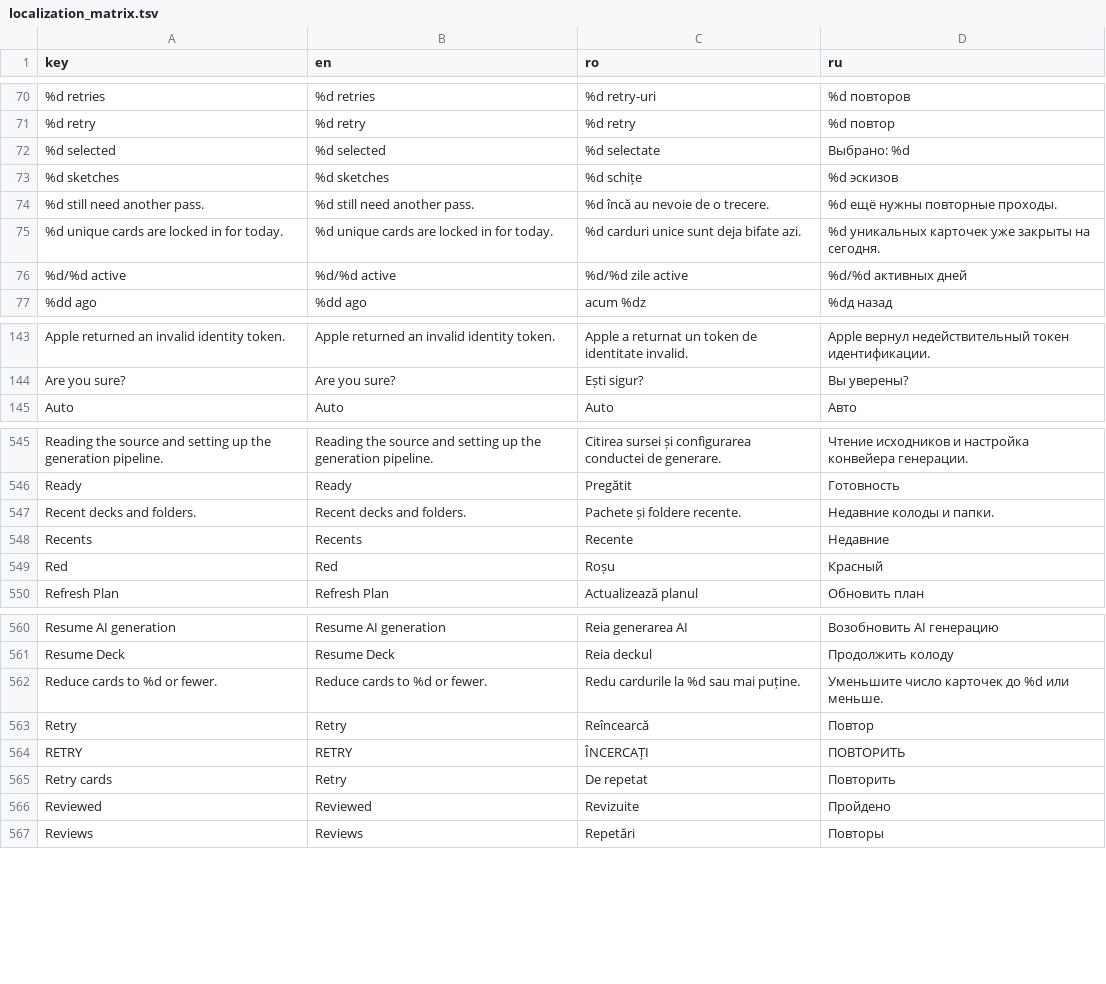
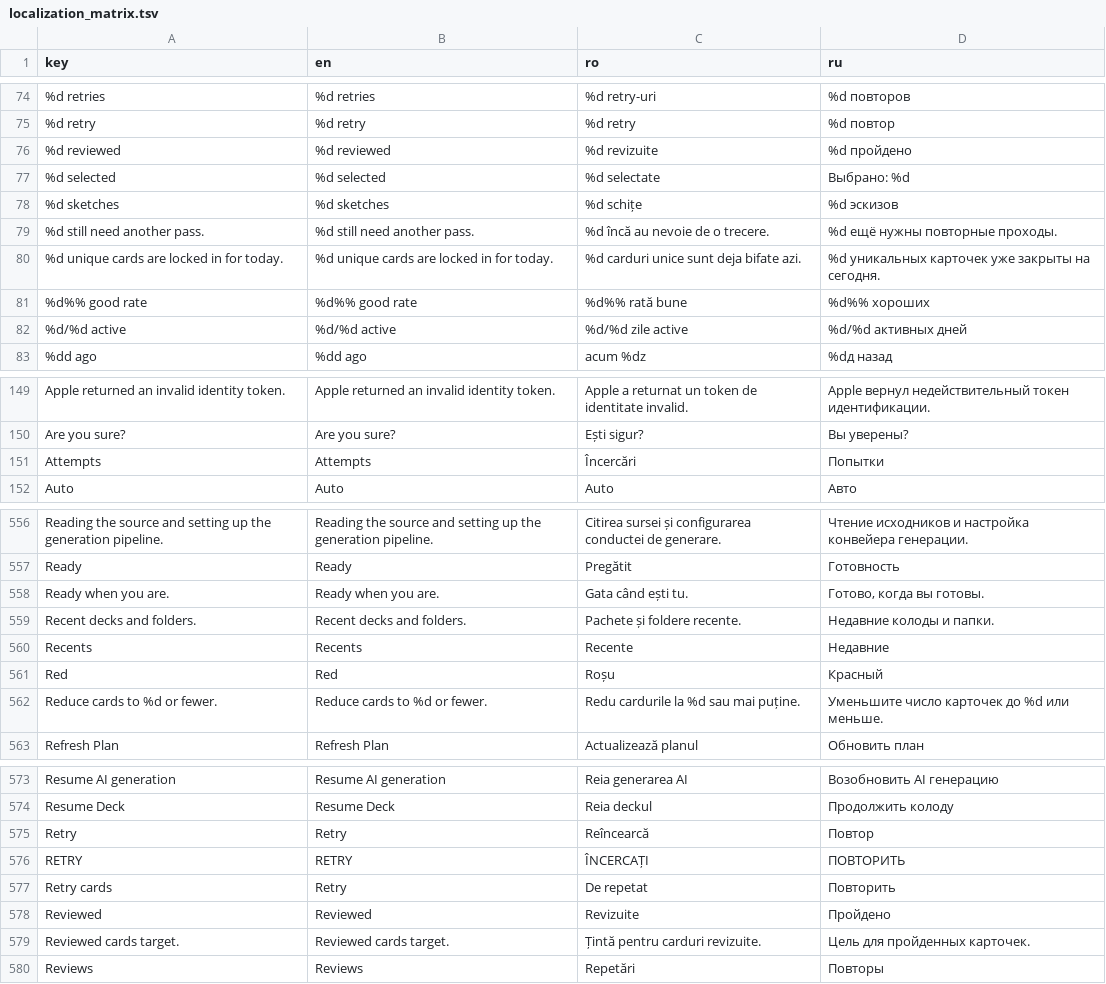
Before and after one commit to ionis789/QuizFlash, a TSV file: Docs/UI-Dictionary/localization_matrix.tsv, drawn as a sheet; only a part is shown, gaps mark what is left out; the diff covers the shown part only.

```diff
--- a/Docs/UI-Dictionary/localization_matrix.tsv
+++ b/Docs/UI-Dictionary/localization_matrix.tsv
@@ -71,2 +75,3 @@ key	en	ro	ru
 %d retry	%d retry	%d retry	%d повтор
+%d reviewed	%d reviewed	%d revizuite	%d пройдено
 %d selected	%d selected	%d selectate	Выбрано: %d
@@ -75,2 +80,3 @@ key	en	ro	ru
 %d unique cards are locked in for today.	%d unique cards are locked in for today.	%d carduri unice sunt deja bifate azi.	%d уникальных карточек уже закрыты на сегодня.
+%d%% good rate	%d%% good rate	%d%% rată bune	%d%% хороших
 %d/%d active	%d/%d active	%d/%d zile active	%d/%d активных дней
@@ -144,2 +150,3 @@ Apple returned an invalid identity token.	Apple returned an invalid identity tok
 Are you sure?	Are you sure?	Ești sigur?	Вы уверены?
+Attempts	Attempts	Încercări	Попытки
 Auto	Auto	Auto	Авто
@@ -546,2 +557,3 @@ Reading the source and setting up the generation pipeline.	Reading the source an
 Ready	Ready	Pregătit	Готовность
+Ready when you are.	Ready when you are.	Gata când ești tu.	Готово, когда вы готовы.
 Recent decks and folders.	Recent decks and folders.	Pachete și foldere recente.	Недавние колоды и папки.
@@ -549,2 +561,3 @@ Recents	Recents	Recente	Недавние
 Red	Red	Roșu	Красный
+Reduce cards to %d or fewer.	Reduce cards to %d or fewer.	Redu cardurile la %d sau mai puține.	Уменьшите число карточек до %d или меньше.
 Refresh Plan	Refresh Plan	Actualizează planul	Обновить план
@@ -561,3 +574,2 @@ Resume AI generation	Resume AI generation	Reia generarea AI	Возобновит
 Resume Deck	Resume Deck	Reia deckul	Продолжить колоду
-Reduce cards to %d or fewer.	Reduce cards to %d or fewer.	Redu cardurile la %d sau mai puține.	Уменьшите число карточек до %d или меньше.
 Retry	Retry	Reîncearcă	Повтор
@@ -566,2 +578,3 @@ Retry cards	Retry	De repetat	Повторить
 Reviewed	Reviewed	Revizuite	Пройдено
+Reviewed cards target.	Reviewed cards target.	Țintă pentru carduri revizuite.	Цель для пройденных карточек.
 Reviews	Reviews	Repetări	Повторы
```
Also changed, not shown: 10 added rows and 10 moved rows elsewhere in this file, 16 other files.
